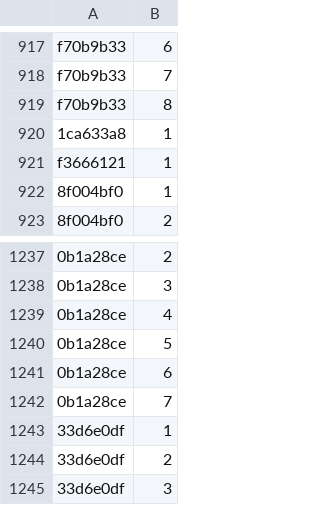
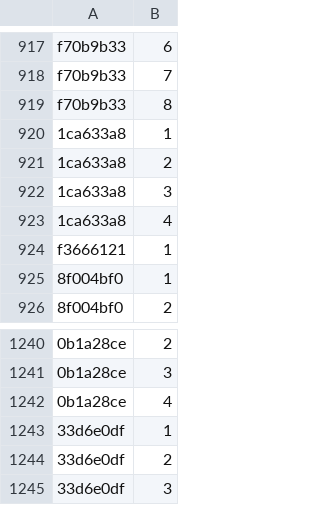
Before and after one commit to Lockpickers-United/lpu-belt-explorer, a CSV file: media.csv, drawn as a sheet; only a part is shown, gaps mark what is left out; removed rows and columns are numbered as before the commit, all else as after; the diff names each change by its address in the sheet, - before the commit and + after, or states it on an @@ line.

```diff
--- a/media.csv
+++ b/media.csv
+row 921: 1ca633a8 | 2
+row 922: 1ca633a8 | 3
+row 923: 1ca633a8 | 4
-row 1240: 0b1a28ce | 5
-row 1241: 0b1a28ce | 6
-row 1242: 0b1a28ce | 7
```
Also changed, not shown: 6 other files.
